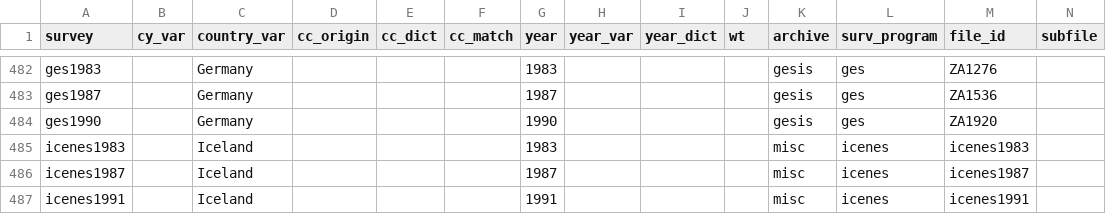
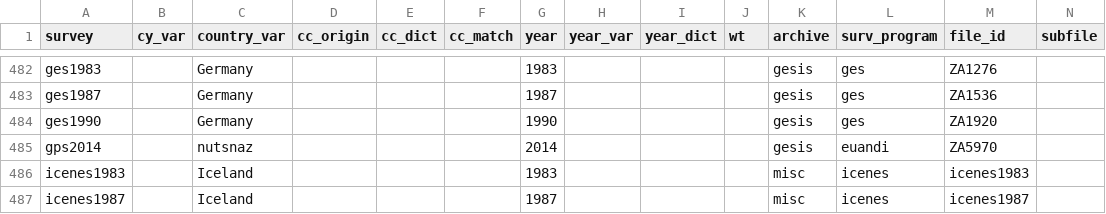
Before and after one commit to fsolt/DCPOtools, a CSV file: data/surveys_data.csv, drawn as a sheet; only a part is shown, gaps mark what is left out; the shorter side is filled out with more unchanged rows; rows hold the shown columns only; the diff covers the shown part only; the diff names each change by its address in the sheet, - before the commit and + after, or states it on an @@ line.

```diff
--- a/data/surveys_data.csv
+++ b/data/surveys_data.csv
+row 485: gps2014 |  | nutsnaz |  |  |  | 2014 |  |  |  | gesis | euandi | ZA5970
```
Also changed, not shown: 1 added row elsewhere in this file, 1 other file.
